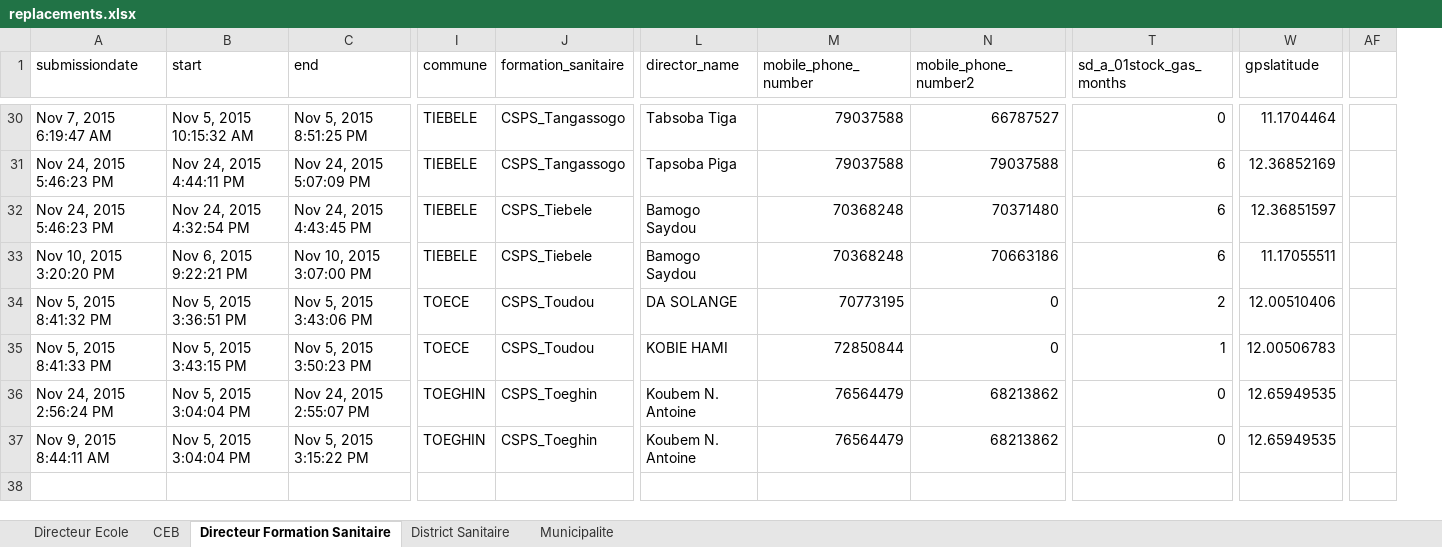
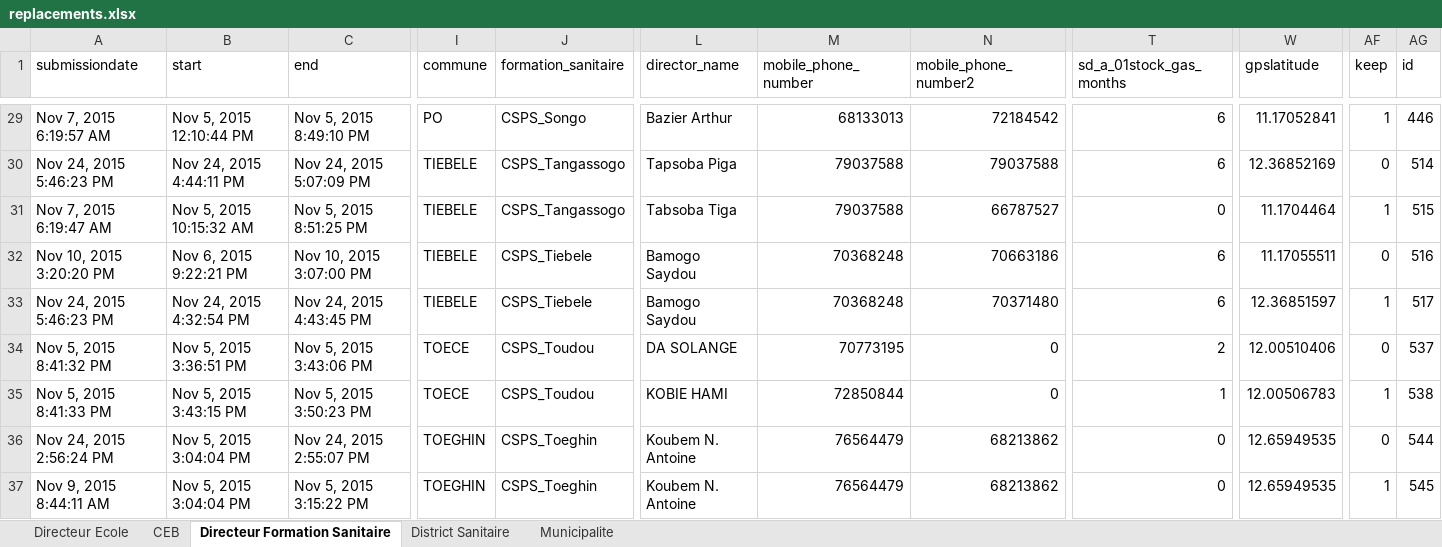
Before and after one commit to boyercb/DIME-infographics, an Excel workbook: data/replacements.xlsx, sheet Directeur Formation Sanitaire, drawn as a sheet; only a part is shown, gaps mark what is left out; values as stored, in another font and other column widths than the file's, no borders; conditional formats not drawn; removed rows and columns are numbered as before the commit, all else as after; rows hold the shown columns only; the diff covers the shown part only; the diff names each change by its address in the sheet, - before the commit and + after, or states it on an @@ line.

```diff
--- a/data/replacements.xlsx (sheet Directeur Formation Sanitaire)
+++ b/data/replacements.xlsx (sheet Directeur Formation Sanitaire)
+column AG (id), rows 29-30: 446 | 514; row 32: 516; rows 34-37: 537 | 538 | 544 | 545
-AF1: (empty)
+AF1: keep
-A29 (submissiondate): Nov 7, 2015 6:19:47 AM
+A29 (submissiondate): Nov 7, 2015 6:19:57 AM
-B29 (start): Nov 5, 2015 10:15:32 AM
+B29 (start): Nov 5, 2015 12:10:44 PM
-C29 (end): Nov 5, 2015 8:51:25 PM
+C29 (end): Nov 5, 2015 8:49:10 PM
-I29 (commune): TIEBELE
+I29 (commune): PO
-J29 (formation_sanitaire): CSPS_Tangassogo
+J29 (formation_sanitaire): CSPS_Songo
-L29 (director_name): Tabsoba Tiga
+L29 (director_name): Bazier Arthur
-M29 (mobile_phone_number): 79037588
+M29 (mobile_phone_number): 68133013
-N29 (mobile_phone_number2): 66787527
+N29 (mobile_phone_number2): 72184542
-T29 (sd_a_01stock_gas_months): 0
+T29 (sd_a_01stock_gas_months): 6
-W29 (gpslatitude): 11.1704464
+W29 (gpslatitude): 11.17052841
-AF29 (keep): (empty)
+AF29 (keep): 1
-AF30 (keep): (empty)
+AF30 (keep): 0
-row 32: Nov 24, 2015 5:46:23 PM | Nov 24, 2015 4:32:54 PM | Nov 24, 2015 4:43:45 PM | TIEBELE | CSPS_Tiebele | Bamogo Saydou | 70368248 | 70371480 | 6 | 12.36851597
+row 31: Nov 7, 2015 6:19:47 AM | Nov 5, 2015 10:15:32 AM | Nov 5, 2015 8:51:25 PM | TIEBELE | CSPS_Tangassogo | Tabsoba Tiga | 79037588 | 66787527 | 0 | 11.1704464 | 1 | 515
-AF32 (keep): (empty)
+AF32 (keep): 0
+row 33: Nov 24, 2015 5:46:23 PM | Nov 24, 2015 4:32:54 PM | Nov 24, 2015 4:43:45 PM | TIEBELE | CSPS_Tiebele | Bamogo Saydou | 70368248 | 70371480 | 6 | 12.36851597 | 1 | 517
-AF34 (keep): (empty)
+AF34 (keep): 0
-AF35 (keep): (empty)
+AF35 (keep): 1
-AF36 (keep): (empty)
+AF36 (keep): 0
-AF37 (keep): (empty)
+AF37 (keep): 1
```
Also changed, not shown: 3 added rows, 4 removed rows, 2 moved rows and 46 edited cells elsewhere in this sheet, sheet Directeur Ecole, sheet District Sanitaire, sheet Municipalite, sheet CEB, data/duplicates.xlsx, 13 other files.
